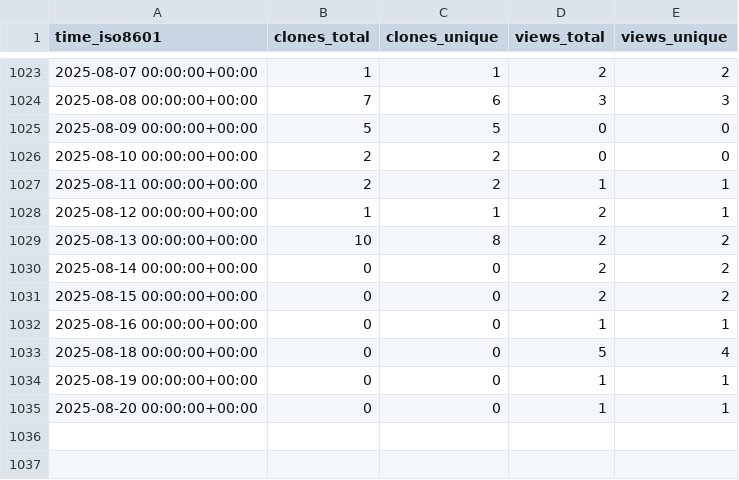
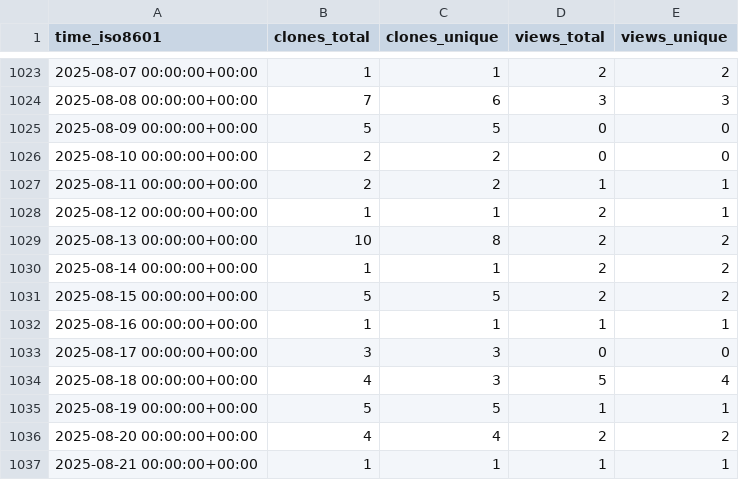
Before and after one commit to Swiple/swiple, a CSV file: Swiple/swiple/ghrs-data/views_clones_aggregate.csv, drawn as a sheet; only a part is shown, gaps mark what is left out.

```diff
--- a/Swiple/swiple/ghrs-data/views_clones_aggregate.csv
+++ b/Swiple/swiple/ghrs-data/views_clones_aggregate.csv
@@ -1029,7 +1029,9 @@ time_iso8601,clones_total,clones_unique,views_total,views_unique
 2025-08-13 00:00:00+00:00,10,8,2,2
-2025-08-14 00:00:00+00:00,0,0,2,2
-2025-08-15 00:00:00+00:00,0,0,2,2
-2025-08-16 00:00:00+00:00,0,0,1,1
-2025-08-18 00:00:00+00:00,0,0,5,4
-2025-08-19 00:00:00+00:00,0,0,1,1
-2025-08-20 00:00:00+00:00,0,0,1,1
+2025-08-14 00:00:00+00:00,1,1,2,2
+2025-08-15 00:00:00+00:00,5,5,2,2
+2025-08-16 00:00:00+00:00,1,1,1,1
+2025-08-17 00:00:00+00:00,3,3,0,0
+2025-08-18 00:00:00+00:00,4,3,5,4
+2025-08-19 00:00:00+00:00,5,5,1,1
+2025-08-20 00:00:00+00:00,4,4,2,2
+2025-08-21 00:00:00+00:00,1,1,1,1
```
Also changed, not shown: 1 other file.
